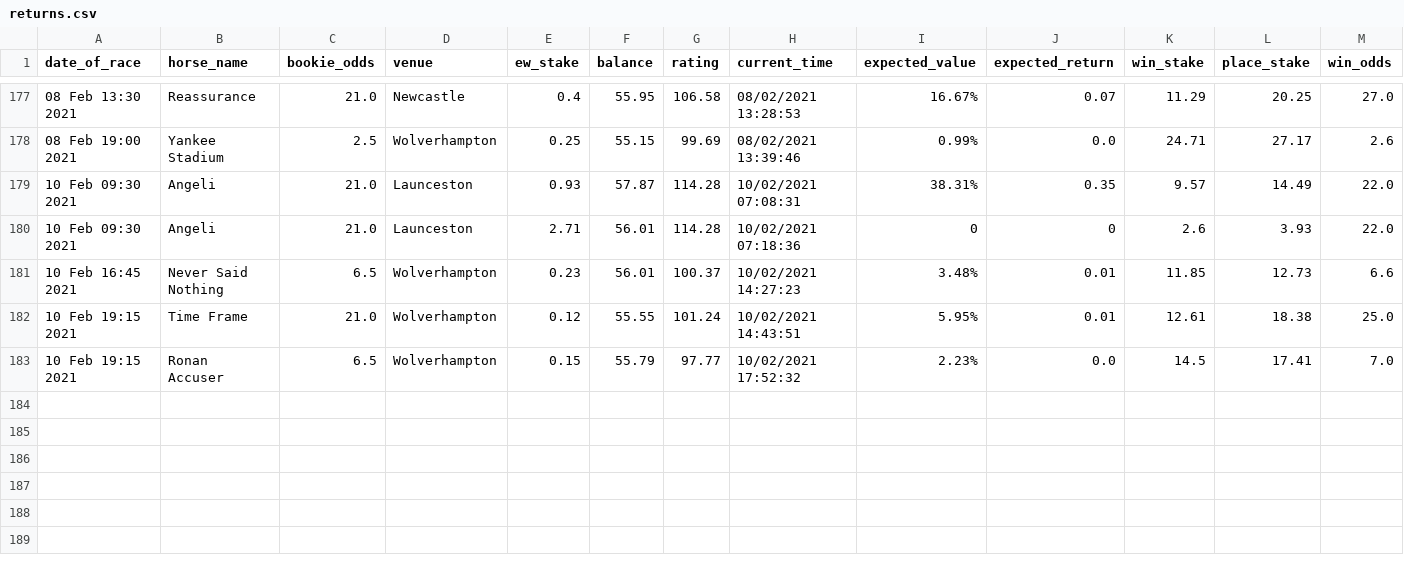
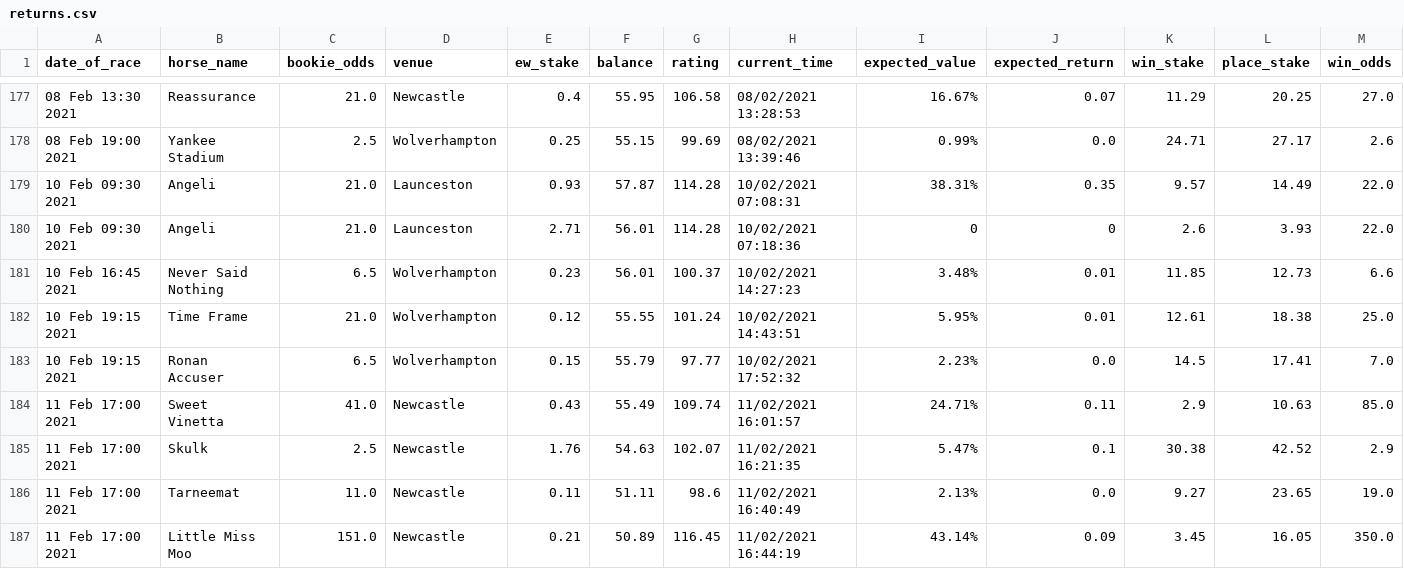
Before and after one commit to tom-pollak/each-way-matcher, a CSV file: returns.csv, drawn as a sheet; only a part is shown, gaps mark what is left out; rows hold the shown columns only; the diff names each change by its address in the sheet, - before the commit and + after, or states it on an @@ line.

Commit message:
update returns

```diff
--- a/returns.csv
+++ b/returns.csv
+row 184: 11 Feb 17:00 2021 | Sweet Vinetta | 41.0 | Newcastle | 0.43 | 55.49 | 109.74 | 11/02/2021 16:01:57 | 24.71% | 0.11 | 2.9 | 10.63 | 85.0
+row 185: 11 Feb 17:00 2021 | Skulk | 2.5 | Newcastle | 1.76 | 54.63 | 102.07 | 11/02/2021 16:21:35 | 5.47% | 0.1 | 30.38 | 42.52 | 2.9
+row 186: 11 Feb 17:00 2021 | Tarneemat | 11.0 | Newcastle | 0.11 | 51.11 | 98.6 | 11/02/2021 16:40:49 | 2.13% | 0.0 | 9.27 | 23.65 | 19.0
+row 187: 11 Feb 17:00 2021 | Little Miss Moo | 151.0 | Newcastle | 0.21 | 50.89 | 116.45 | 11/02/2021 16:44:19 | 43.14% | 0.09 | 3.45 | 16.05 | 350.0
```
